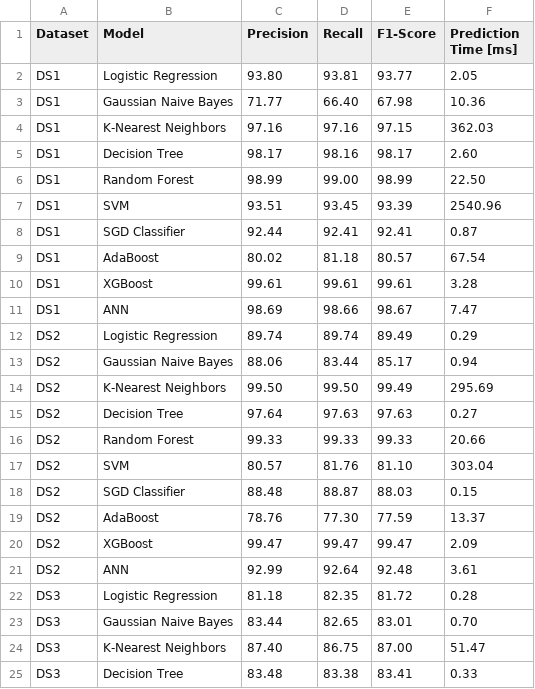
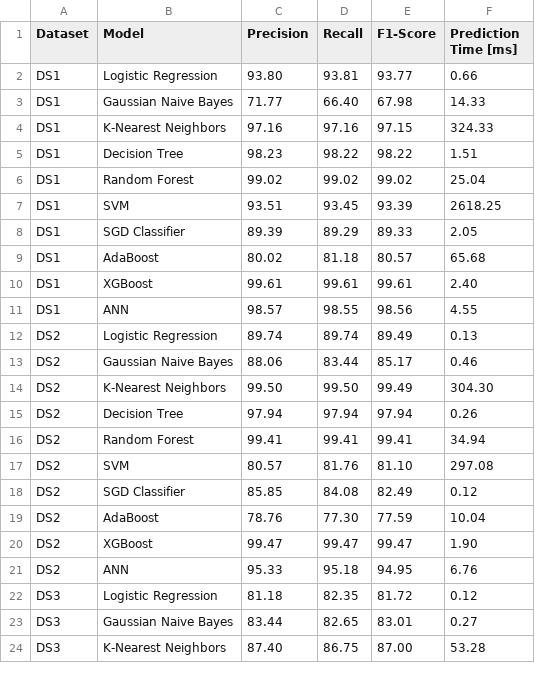
Before and after one commit to alfredorguez/CCODA, a CSV file: docs/resultadosClasificacion.csv, drawn as a sheet; only a part is shown; the diff covers the shown part only.

```diff
--- a/docs/resultadosClasificacion.csv
+++ b/docs/resultadosClasificacion.csv
@@ -1,25 +1,24 @@
 Dataset,Model,Precision,Recall,F1-Score,Prediction Time [ms]
-DS1,Logistic Regression,93.80,93.81,93.77,2.05
-DS1,Gaussian Naive Bayes,71.77,66.40,67.98,10.36
-DS1,K-Nearest Neighbors,97.16,97.16,97.15,362.03
-DS1,Decision Tree,98.17,98.16,98.17,2.60
-DS1,Random Forest,98.99,99.00,98.99,22.50
-DS1,SVM,93.51,93.45,93.39,2540.96
-DS1,SGD Classifier,92.44,92.41,92.41,0.87
-DS1,AdaBoost,80.02,81.18,80.57,67.54
-DS1,XGBoost,99.61,99.61,99.61,3.28
-DS1,ANN,98.69,98.66,98.67,7.47
-DS2,Logistic Regression,89.74,89.74,89.49,0.29
-DS2,Gaussian Naive Bayes,88.06,83.44,85.17,0.94
-DS2,K-Nearest Neighbors,99.50,99.50,99.49,295.69
-DS2,Decision Tree,97.64,97.63,97.63,0.27
-DS2,Random Forest,99.33,99.33,99.33,20.66
-DS2,SVM,80.57,81.76,81.10,303.04
-DS2,SGD Classifier,88.48,88.87,88.03,0.15
-DS2,AdaBoost,78.76,77.30,77.59,13.37
-DS2,XGBoost,99.47,99.47,99.47,2.09
-DS2,ANN,92.99,92.64,92.48,3.61
-DS3,Logistic Regression,81.18,82.35,81.72,0.28
-DS3,Gaussian Naive Bayes,83.44,82.65,83.01,0.70
-DS3,K-Nearest Neighbors,87.40,86.75,87.00,51.47
-DS3,Decision Tree,83.48,83.38,83.41,0.33
+DS1,Logistic Regression,93.80,93.81,93.77,0.66
+DS1,Gaussian Naive Bayes,71.77,66.40,67.98,14.33
+DS1,K-Nearest Neighbors,97.16,97.16,97.15,324.33
+DS1,Decision Tree,98.23,98.22,98.22,1.51
+DS1,Random Forest,99.02,99.02,99.02,25.04
+DS1,SVM,93.51,93.45,93.39,2618.25
+DS1,SGD Classifier,89.39,89.29,89.33,2.05
+DS1,AdaBoost,80.02,81.18,80.57,65.68
+DS1,XGBoost,99.61,99.61,99.61,2.40
+DS1,ANN,98.57,98.55,98.56,4.55
+DS2,Logistic Regression,89.74,89.74,89.49,0.13
+DS2,Gaussian Naive Bayes,88.06,83.44,85.17,0.46
+DS2,K-Nearest Neighbors,99.50,99.50,99.49,304.30
+DS2,Decision Tree,97.94,97.94,97.94,0.26
+DS2,Random Forest,99.41,99.41,99.41,34.94
+DS2,SVM,80.57,81.76,81.10,297.08
+DS2,SGD Classifier,85.85,84.08,82.49,0.12
+DS2,AdaBoost,78.76,77.30,77.59,10.04
+DS2,XGBoost,99.47,99.47,99.47,1.90
+DS2,ANN,95.33,95.18,94.95,6.76
+DS3,Logistic Regression,81.18,82.35,81.72,0.12
+DS3,Gaussian Naive Bayes,83.44,82.65,83.01,0.27
+DS3,K-Nearest Neighbors,87.40,86.75,87.00,53.28
```
Also changed, not shown: 4 added rows, 3 removed rows and 3 edited cells elsewhere in this file, 7 other files.
